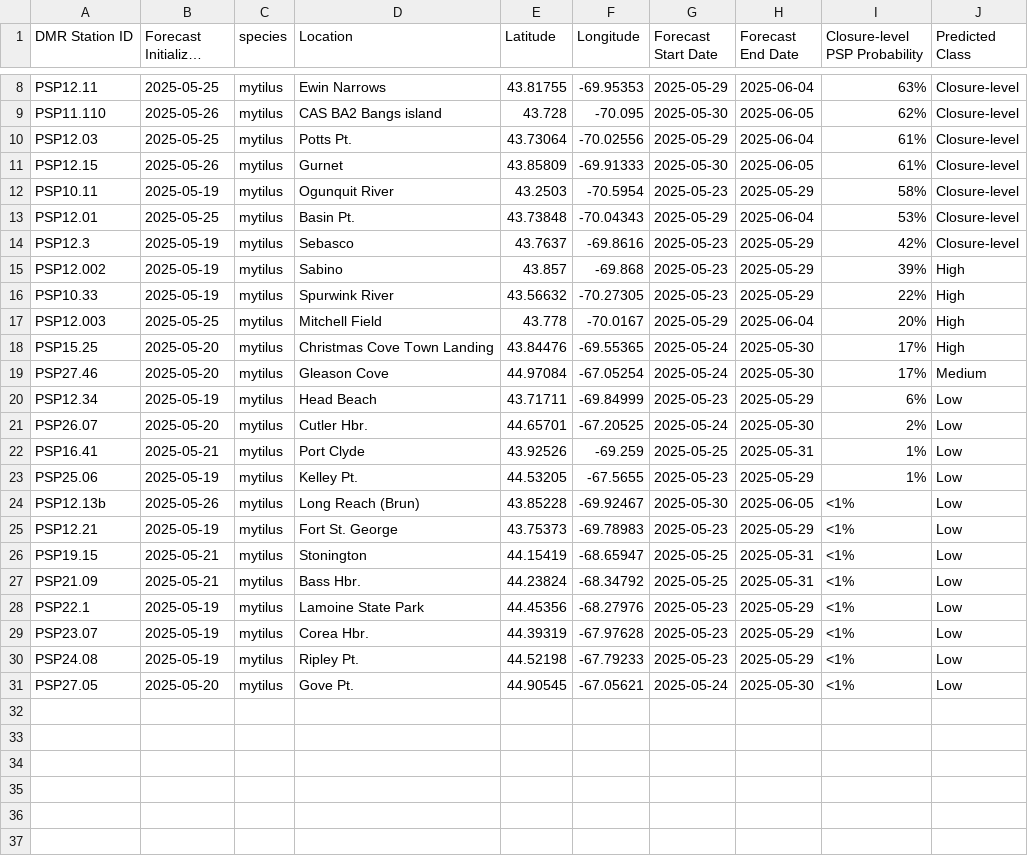
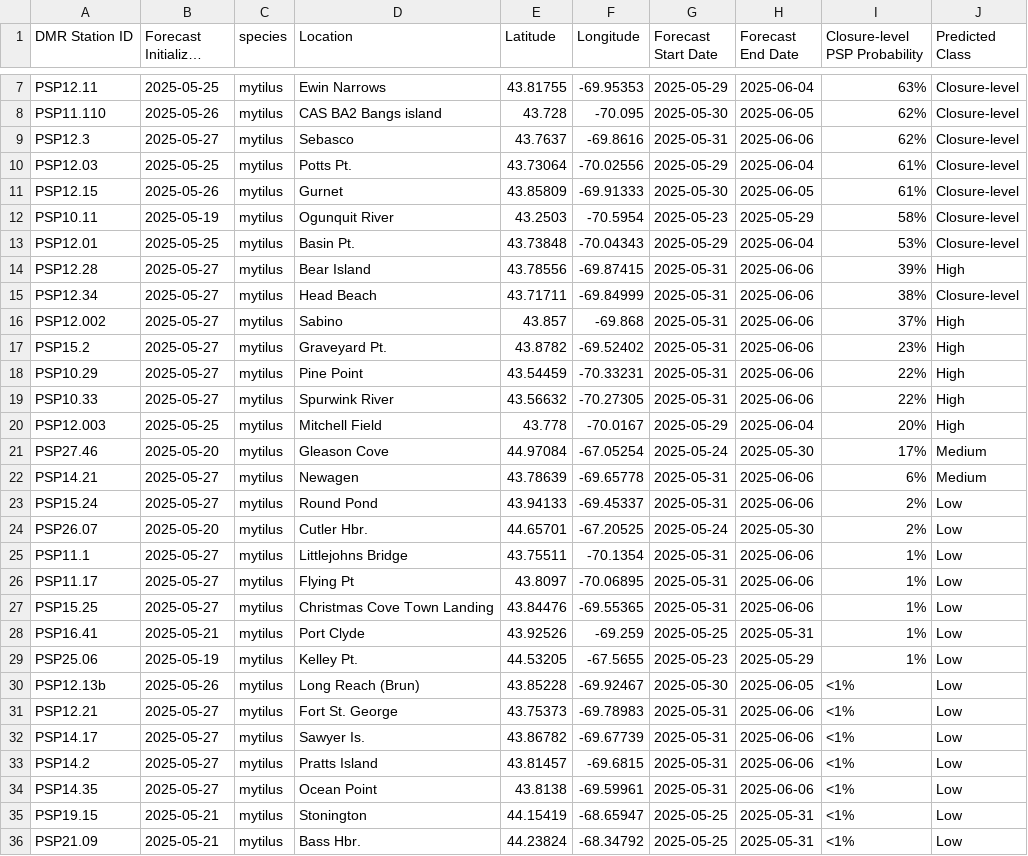
Before and after one commit to BigelowLab/pspforecast, a CSV file: inst/forecastdb/dmr_webpage_table.csv, drawn as a sheet; only a part is shown, gaps mark what is left out; the shorter side is filled out with more unchanged rows; long unchanged cells end in …; the diff covers the shown part only.

```diff
--- a/inst/forecastdb/dmr_webpage_table.csv
+++ b/inst/forecastdb/dmr_webpage_table.csv
@@ -9,2 +8,3 @@ PSP12.11,2025-05-25,mytilus,Ewin Narrows,43.81755,-69.95353,2025-05-29,2025-06-0
 PSP11.110,2025-05-26,mytilus,CAS BA2 Bangs island,43.728,-70.095,2025-05-30,2025-06-05,62%,Closure-level
+PSP12.3,2025-05-27,mytilus,Sebasco,43.7637,-69.8616,2025-05-31,2025-06-06,62%,Closure-level
 PSP12.03,2025-05-25,mytilus,Potts Pt.,43.73064,-70.02556,2025-05-29,2025-06-04,61%,Closure-level
@@ -13,10 +13,16 @@ PSP10.11,2025-05-19,mytilus,Ogunquit River,43.2503,-70.5954,2025-05-23,2025-05-2
 PSP12.01,2025-05-25,mytilus,Basin Pt.,43.73848,-70.04343,2025-05-29,2025-06-04,53%,Closure-level
-PSP12.3,2025-05-19,mytilus,Sebasco,43.7637,-69.8616,2025-05-23,2025-05-29,42%,Closure-level
-PSP12.002,2025-05-19,mytilus,Sabino,43.857,-69.868,2025-05-23,2025-05-29,39%,High
-PSP10.33,2025-05-19,mytilus,Spurwink River,43.56632,-70.27305,2025-05-23,2025-05-29,22%,High
+PSP12.28,2025-05-27,mytilus,Bear Island,43.78556,-69.87415,2025-05-31,2025-06-06,39%,High
+PSP12.34,2025-05-27,mytilus,Head Beach,43.71711,-69.84999,2025-05-31,2025-06-06,38%,Closure-level
+PSP12.002,2025-05-27,mytilus,Sabino,43.857,-69.868,2025-05-31,2025-06-06,37%,High
+PSP15.2,2025-05-27,mytilus,Graveyard Pt.,43.8782,-69.52402,2025-05-31,2025-06-06,23%,High
+PSP10.29,2025-05-27,mytilus,Pine Point,43.54459,-70.33231,2025-05-31,2025-06-06,22%,High
+PSP10.33,2025-05-27,mytilus,Spurwink River,43.56632,-70.27305,2025-05-31,2025-06-06,22%,High
 PSP12.003,2025-05-25,mytilus,Mitchell Field,43.778,-70.0167,2025-05-29,2025-06-04,20%,High
-PSP15.25,2025-05-20,mytilus,Christmas Cove Town Landing,43.84476,-69.55365,2025-05-24,2025-05-30,17%,High
 PSP27.46,2025-05-20,mytilus,Gleason Cove,44.97084,-67.05254,2025-05-24,2025-05-30,17%,Medium
-PSP12.34,2025-05-19,mytilus,Head Beach,43.71711,-69.84999,2025-05-23,2025-05-29,6%,Low
+PSP14.21,2025-05-27,mytilus,Newagen,43.78639,-69.65778,2025-05-31,2025-06-06,6%,Medium
+PSP15.24,2025-05-27,mytilus,Round Pond,43.94133,-69.45337,2025-05-31,2025-06-06,2%,Low
 PSP26.07,2025-05-20,mytilus,Cutler Hbr.,44.65701,-67.20525,2025-05-24,2025-05-30,2%,Low
+PSP11.1,2025-05-27,mytilus,Littlejohns Bridge,43.75511,-70.1354,2025-05-31,2025-06-06,1%,Low
+PSP11.17,2025-05-27,mytilus,Flying Pt,43.8097,-70.06895,2025-05-31,2025-06-06,1%,Low
+PSP15.25,2025-05-27,mytilus,Christmas Cove Town Landing,43.84476,-69.55365,2025-05-31,2025-06-06,1%,Low
 PSP16.41,2025-05-21,mytilus,Port Clyde,43.92526,-69.259,2025-05-25,2025-05-31,1%,Low
@@ -24,3 +30,6 @@ PSP25.06,2025-05-19,mytilus,Kelley Pt.,44.53205,-67.5655,2025-05-23,2025-05-29,1
 PSP12.13b,2025-05-26,mytilus,Long Reach (Brun),43.85228,-69.92467,2025-05-30,2025-06-05,<1%,Low
-PSP12.21,2025-05-19,mytilus,Fort St. George,43.75373,-69.78983,2025-05-23,2025-05-29,<1%,Low
+PSP12.21,2025-05-27,mytilus,Fort St. George,43.75373,-69.78983,2025-05-31,2025-06-06,<1%,Low
+PSP14.17,2025-05-27,mytilus,Sawyer Is.,43.86782,-69.67739,2025-05-31,2025-06-06,<1%,Low
+PSP14.2,2025-05-27,mytilus,Pratts Island,43.81457,-69.6815,2025-05-31,2025-06-06,<1%,Low
+PSP14.35,2025-05-27,mytilus,Ocean Point,43.8138,-69.59961,2025-05-31,2025-06-06,<1%,Low
 PSP19.15,2025-05-21,mytilus,Stonington,44.15419,-68.65947,2025-05-25,2025-05-31,<1%,Low
```
Also changed, not shown: 1 removed row elsewhere in this file, inst/forecastdb/current_forecast.csv, 8 other files.
